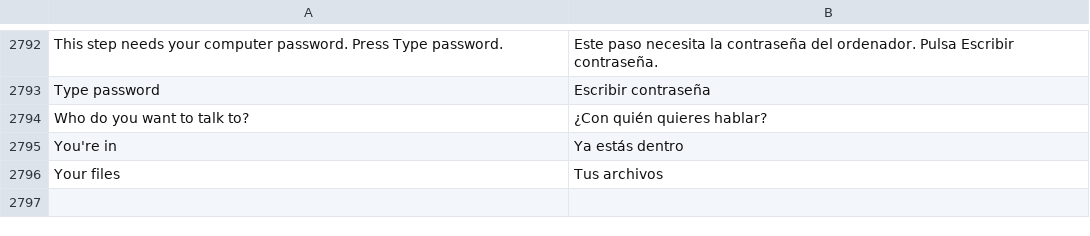
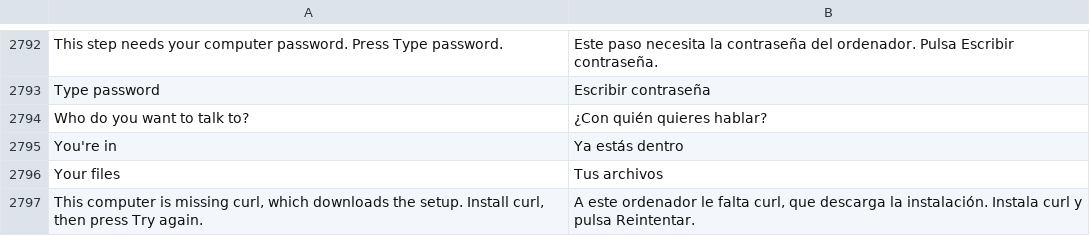
Before and after one commit to n1m21n/Infinite, a TSV file: resources/lang/es.tsv, drawn as a sheet; only a part is shown, gaps mark what is left out; the diff names each change by its address in the sheet, - before the commit and + after, or states it on an @@ line.

```diff
--- a/resources/lang/es.tsv
+++ b/resources/lang/es.tsv
+row 2797: This computer is missing curl, which downloads the setup. Install curl, then press Try again. | A este ordenador le falta curl, que descarga la instalación. Instala curl y pulsa Reintentar.
```
Also changed, not shown: resources/lang/de.tsv, resources/lang/ja.tsv, 9 other files.
